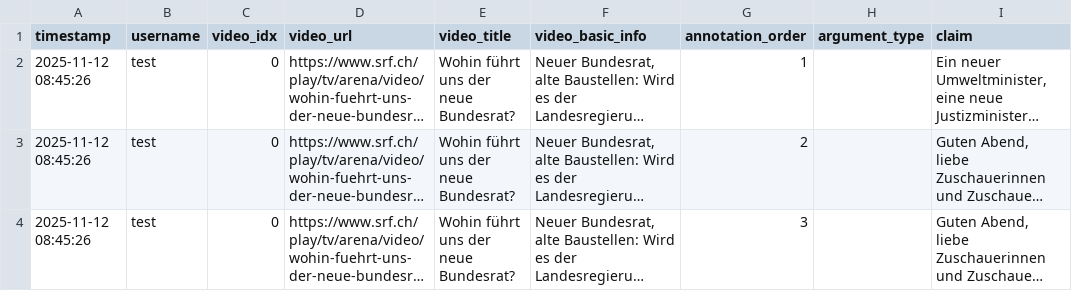
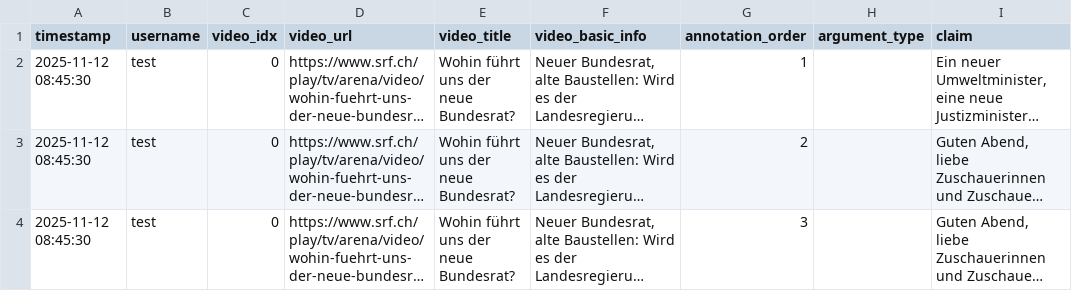
Before and after one commit to yfyuan01/Video_annotation, a CSV file: annotations.csv, drawn as a sheet; only a part is shown; long unchanged cells end in …; the diff names each change by its address in the sheet, - before the commit and + after, or states it on an @@ line.

Commit message:
Update annotations for video 0 by test

```diff
--- a/annotations.csv
+++ b/annotations.csv
-A2:A4 (timestamp): 2025-11-12 08:45:26
+A2:A4 (timestamp): 2025-11-12 08:45:30
```
